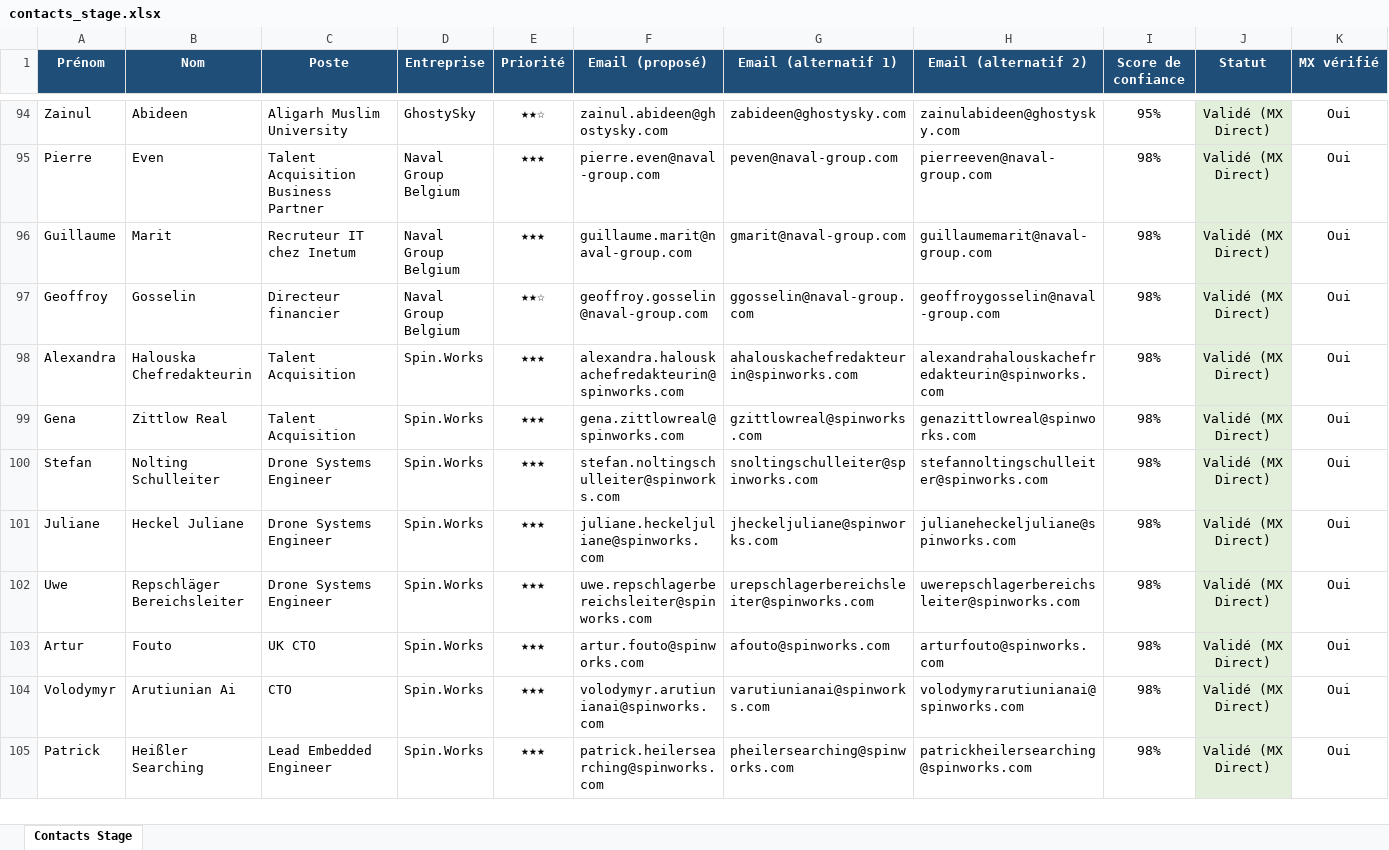
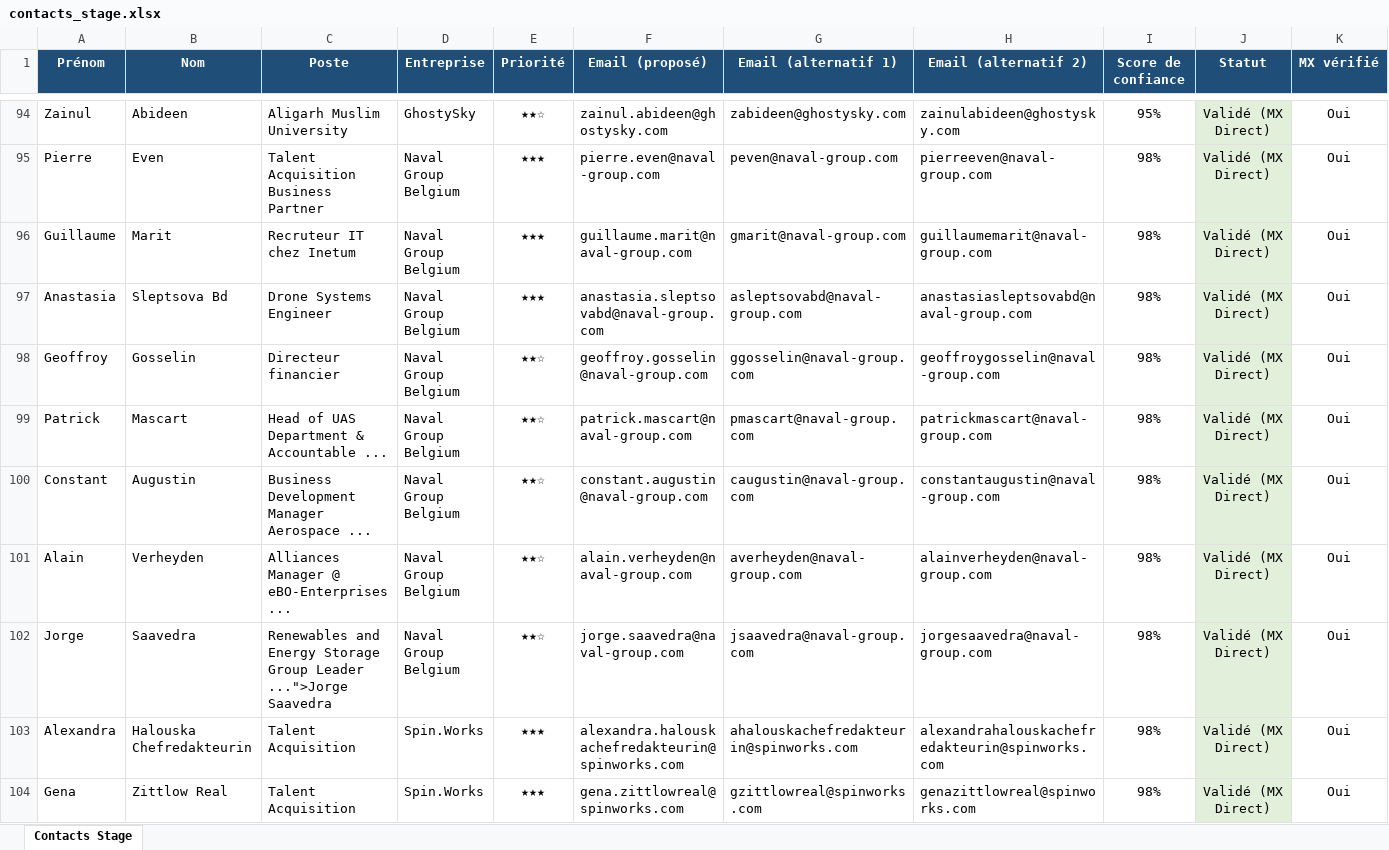
Before and after one commit to medhsiny2003/linkedin-prospector, an Excel workbook: data/contacts_stage.xlsx, sheet Contacts Stage, drawn as a sheet; only a part is shown, gaps mark what is left out; the shorter side is filled out with more unchanged rows; values as stored, in another font and other column widths than the file's, no borders; rows hold the shown columns only; the diff names each change by its address in the sheet, - before the commit and + after, or states it on an @@ line.

```diff
--- a/data/contacts_stage.xlsx (sheet Contacts Stage)
+++ b/data/contacts_stage.xlsx (sheet Contacts Stage)
+row 97: Anastasia | Sleptsova Bd | Drone Systems Engineer | Naval Group Belgium | ★★★ | anastasia.sleptsovabd@naval-group.com | asleptsovabd@naval-group.com | anastasiasleptsovabd@naval-group.com | 98% | Validé (MX Direct) | Oui
+row 99: Patrick | Mascart | Head of UAS Department & Accountable ... | Naval Group Belgium | ★★☆ | patrick.mascart@naval-group.com | pmascart@naval-group.com | patrickmascart@naval-group.com | 98% | Validé (MX Direct) | Oui
+row 100: Constant | Augustin | Business Development Manager Aerospace ... | Naval Group Belgium | ★★☆ | constant.augustin@naval-group.com | caugustin@naval-group.com | constantaugustin@naval-group.com | 98% | Validé (MX Direct) | Oui
+row 101: Alain | Verheyden | Alliances Manager @ eBO-Enterprises ... | Naval Group Belgium | ★★☆ | alain.verheyden@naval-group.com | averheyden@naval-group.com | alainverheyden@naval-group.com | 98% | Validé (MX Direct) | Oui
+row 102: Jorge | Saavedra | Renewables and Energy Storage Group Leader ...">Jorge Saavedra | Naval Group Belgium | ★★☆ | jorge.saavedra@naval-group.com | jsaavedra@naval-group.com | jorgesaavedra@naval-group.com | 98% | Validé (MX Direct) | Oui
```
Also changed, not shown: 2 other files.
